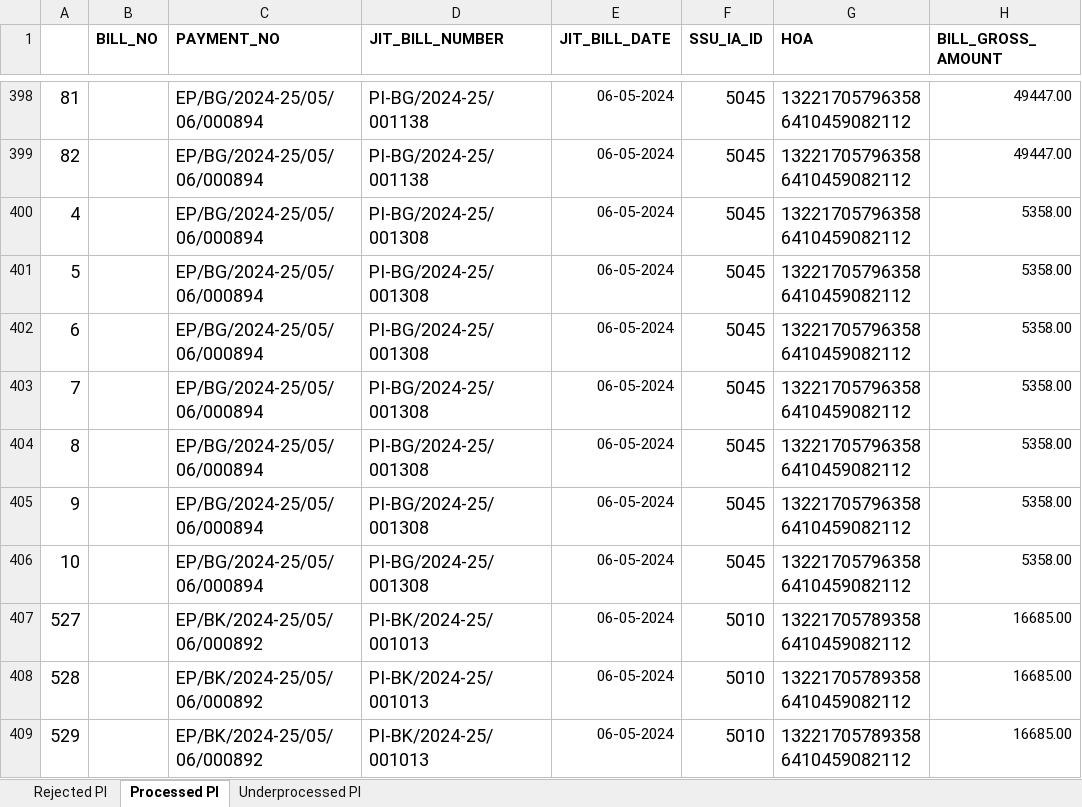
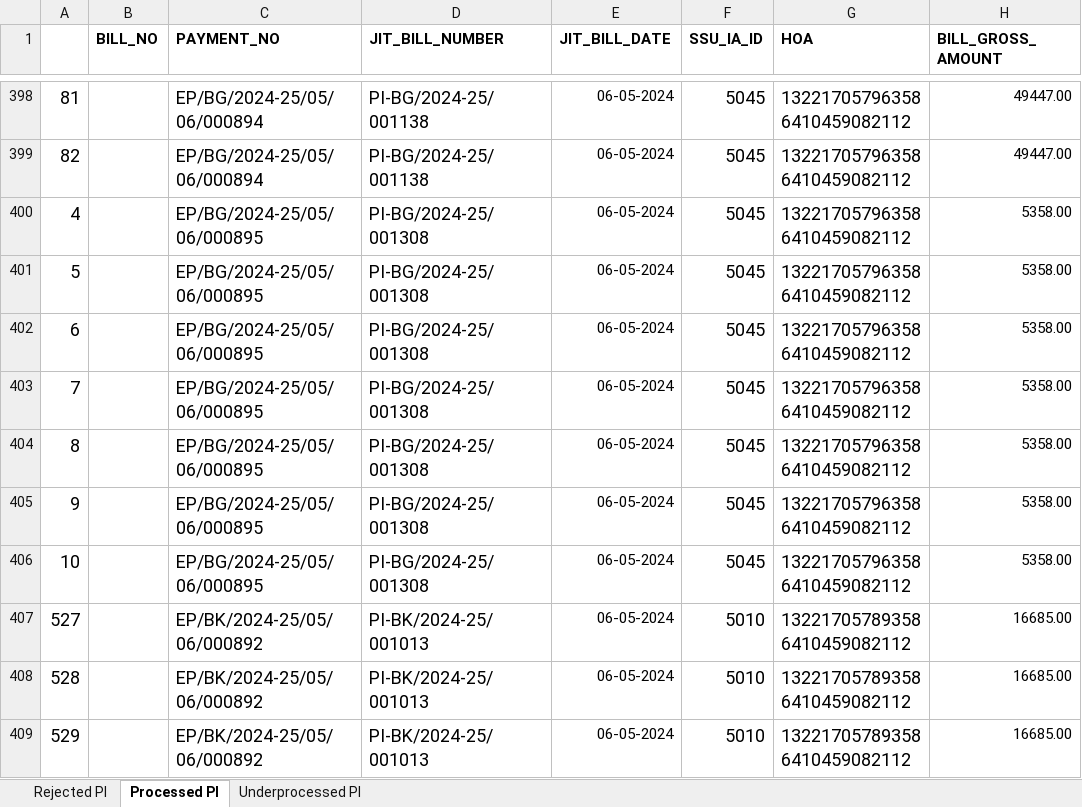
Before and after one commit to egovernments/DIGIT-Works, an Excel workbook: utilities/migration-prod-ifms-data/all_pi_details.xlsx, sheet Processed PI, drawn as a sheet; only a part is shown, gaps mark what is left out; values as stored, in another font and other column widths than the file's, no borders; charts and pictures not drawn; the diff names each change by its address in the sheet, - before the commit and + after, or states it on an @@ line.

Commit message:
Failing payments that are initiated and added bankaccount

```diff
--- a/utilities/migration-prod-ifms-data/all_pi_details.xlsx (sheet Processed PI)
+++ b/utilities/migration-prod-ifms-data/all_pi_details.xlsx (sheet Processed PI)
-C400:C406 (PAYMENT_NO): EP/BG/2024-25/05/06/000894
+C400:C406 (PAYMENT_NO): EP/BG/2024-25/05/06/000895
```
Also changed, not shown: 4 other files.
